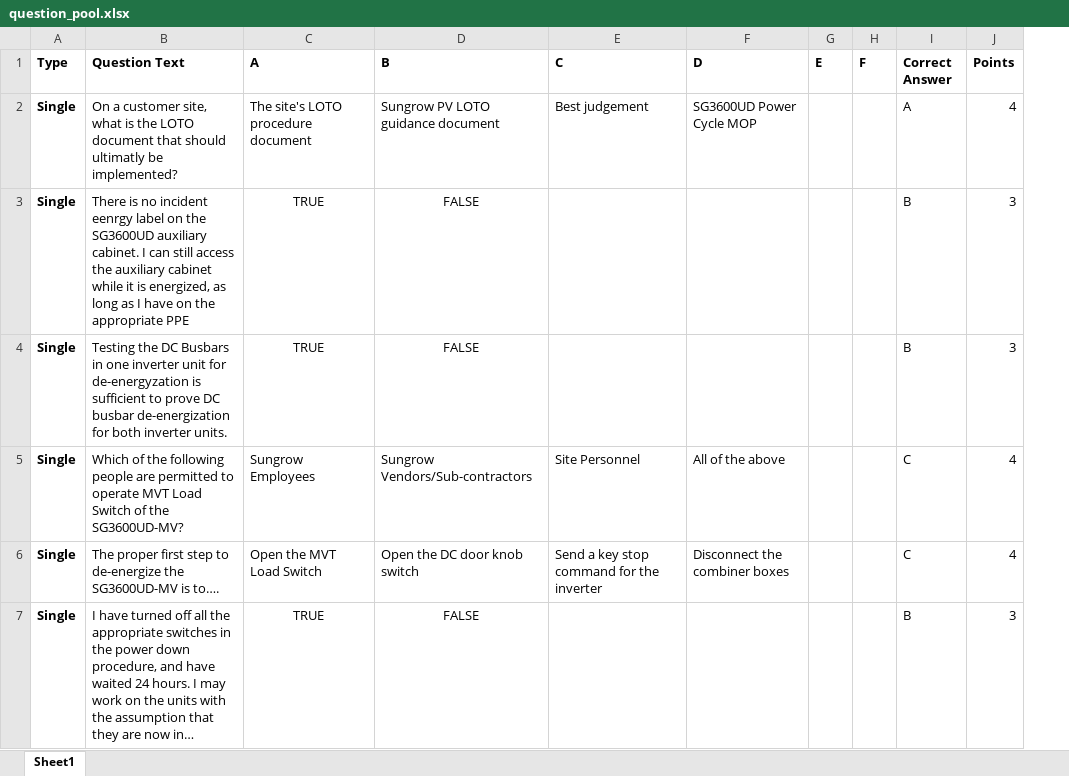
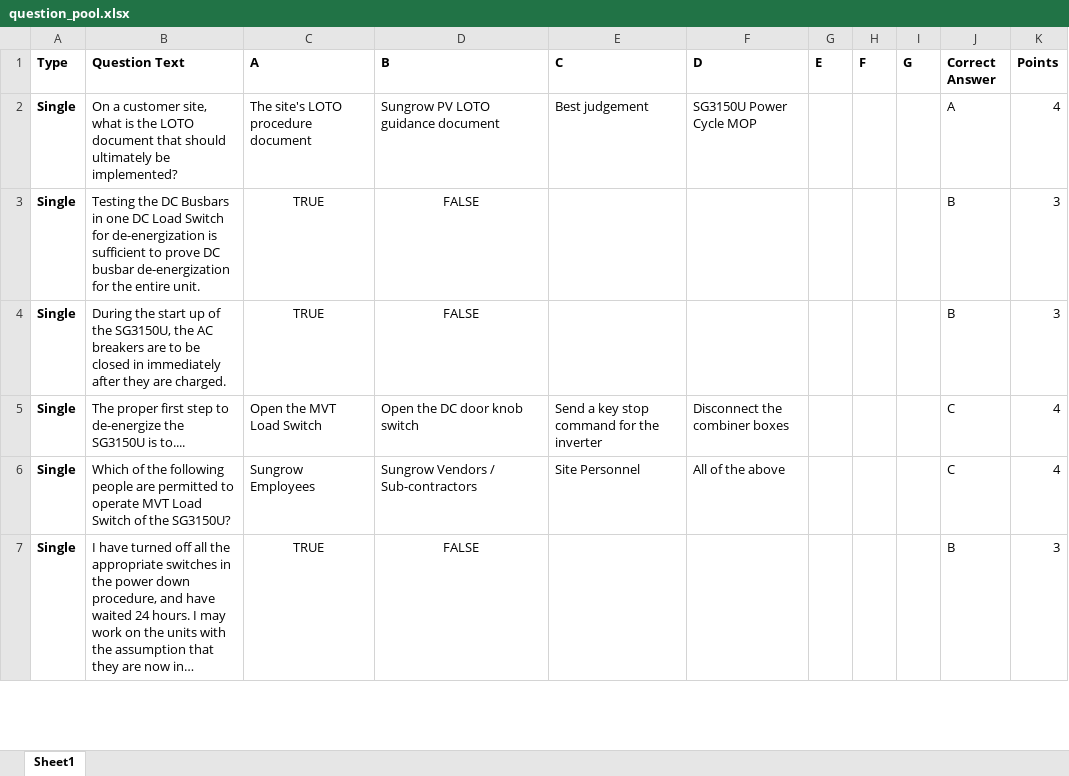
Before and after one commit to BowenHe1/Sungrow-Quiz-App, an Excel workbook: question_pool.xlsx, sheet Sheet1, drawn as a sheet; only a part is shown; long unchanged cells end in …; values as stored, in another font and other column widths than the file's, no borders; removed rows and columns are numbered as before the commit, all else as after; the diff covers the shown part only; the diff names each change by its address in the sheet, - before the commit and + after, or states it on an @@ line.

Commit message:
update question and code for SG3150u-mv safety test

```diff
--- a/question_pool.xlsx (sheet Sheet1)
+++ b/question_pool.xlsx (sheet Sheet1)
+column I (G), empty
-B2 (Question Text): …that should ultimatly be implemented?
+B2 (Question Text): …that should ultimately be implemented?
-F2 (D): SG3600UD Power Cycle MOP
+F2 (D): SG3150U Power Cycle MOP
-B3 (Question Text): There is no incident eenrgy label on the SG3600UD auxiliary cabinet. I can still access the auxiliary cabinet while it is energized, as long as I have on the appropriate PPE
+B3 (Question Text): Testing the DC Busbars in one DC Load Switch for de-energization is sufficient to prove DC busbar de-energization for the entire unit.
-B4 (Question Text): Testing the DC Busbars in one inverter unit for de-energyzation is sufficient to prove DC busbar de-energization for both inverter units.
+B4 (Question Text): During the start up of the SG3150U, the AC breakers are to be closed in immediately after they are charged.
-row 5: Single | Which of the following people are permitted to operate MVT Load Switch of the SG3600UD-MV? | Sungrow Employees | Sungrow Vendors/Sub-contractors | Site Personnel | All of the above |  |  | C | 4
-B5 (Question Text): …de-energize the SG3600UD-MV is to….
+B5 (Question Text): …de-energize the SG3150U is to....
+row 6: Single | Which of the following people are permitted to operate MVT Load Switch of the SG3150U? | Sungrow Employees | Sungrow Vendors / Sub-contractors | Site Personnel | All of the above |  |  |  | C | 4
```
Also changed, not shown: 3 added rows, 3 removed rows and 33 edited cells elsewhere in this sheet, 1 other file.
